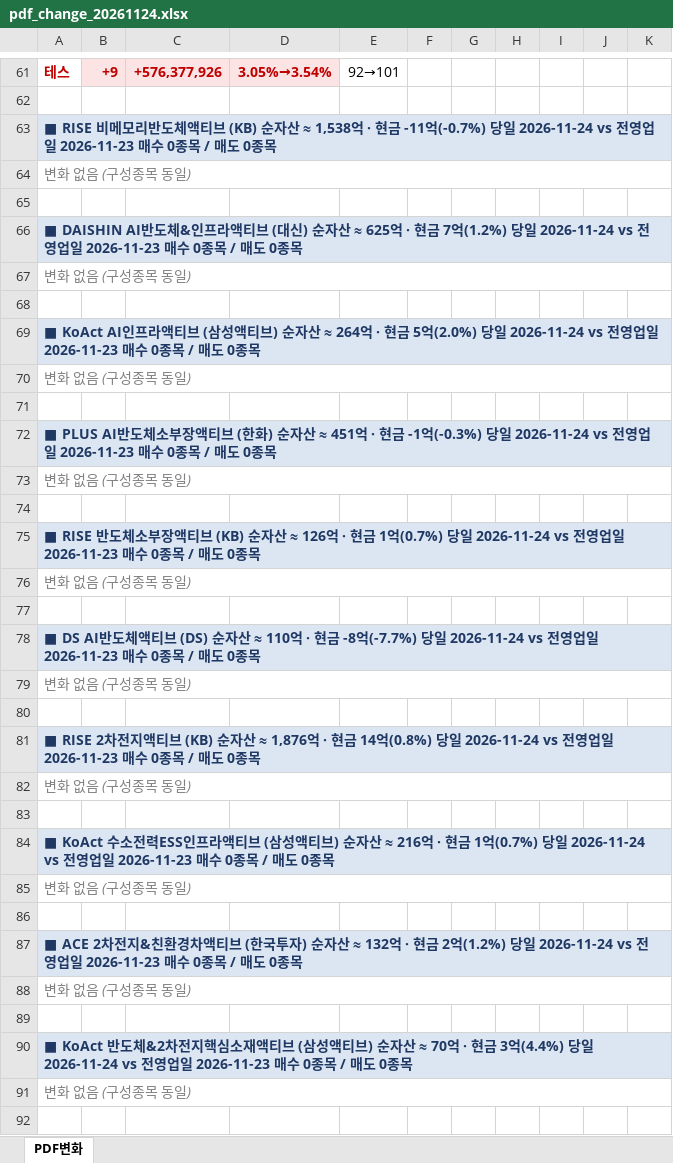
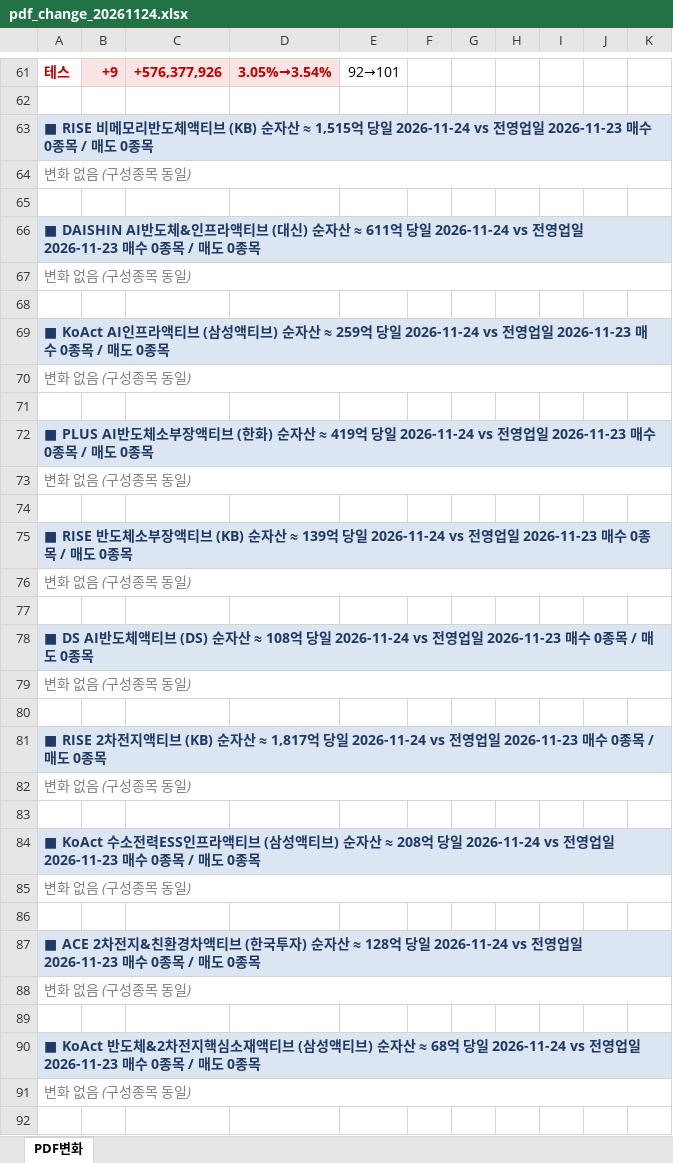
Before and after one commit to unrevr15/etf-reports, an Excel workbook: reports/pdf_change_20261124.xlsx, sheet PDF변화, drawn as a sheet; only a part is shown, gaps mark what is left out; values as stored, in another font and other column widths than the file's, no borders; the diff covers the shown part only; the diff names each change by its address in the sheet, - before the commit and + after, or states it on an @@ line.

```diff
--- a/reports/pdf_change_20261124.xlsx (sheet PDF변화)
+++ b/reports/pdf_change_20261124.xlsx (sheet PDF변화)
-A63: …자산 ≈ 1,538억 · 현금 -11억(-0.7%) 당일 2026-11-24…
+A63: …자산 ≈ 1,515억 당일 2026-11-24…
-A66: …자산 ≈ 625억 · 현금 7억(1.2%) 당일 2026-11-24…
+A66: …자산 ≈ 611억 당일 2026-11-24…
-A69: …자산 ≈ 264억 · 현금 5억(2.0%) 당일 2026-11-24…
+A69: …자산 ≈ 259억 당일 2026-11-24…
-A72: …자산 ≈ 451억 · 현금 -1억(-0.3%) 당일 2026-11-24…
+A72: …자산 ≈ 419억 당일 2026-11-24…
-A75: …자산 ≈ 126억 · 현금 1억(0.7%) 당일 2026-11-24…
+A75: …자산 ≈ 139억 당일 2026-11-24…
-A78: …자산 ≈ 110억 · 현금 -8억(-7.7%) 당일 2026-11-24…
+A78: …자산 ≈ 108억 당일 2026-11-24…
-A81: …자산 ≈ 1,876억 · 현금 14억(0.8%) 당일 2026-11-24…
+A81: …자산 ≈ 1,817억 당일 2026-11-24…
-A84: …자산 ≈ 216억 · 현금 1억(0.7%) 당일 2026-11-24…
+A84: …자산 ≈ 208억 당일 2026-11-24…
-A87: …자산 ≈ 132억 · 현금 2억(1.2%) 당일 2026-11-24…
+A87: …자산 ≈ 128억 당일 2026-11-24…
-A90: …자산 ≈ 70억 · 현금 3억(4.4%) 당일 2026-11-24…
+A90: …자산 ≈ 68억 당일 2026-11-24…
```
Also changed, not shown: 1 added row, 1 removed row and 41 edited cells elsewhere in this sheet, reports/pdf_rolling5_20261124.xlsx.
